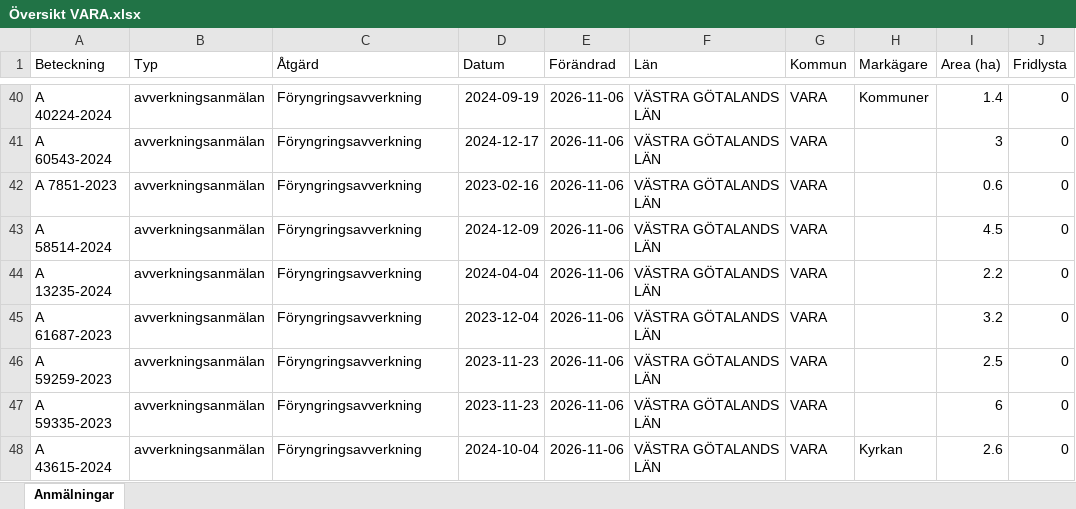
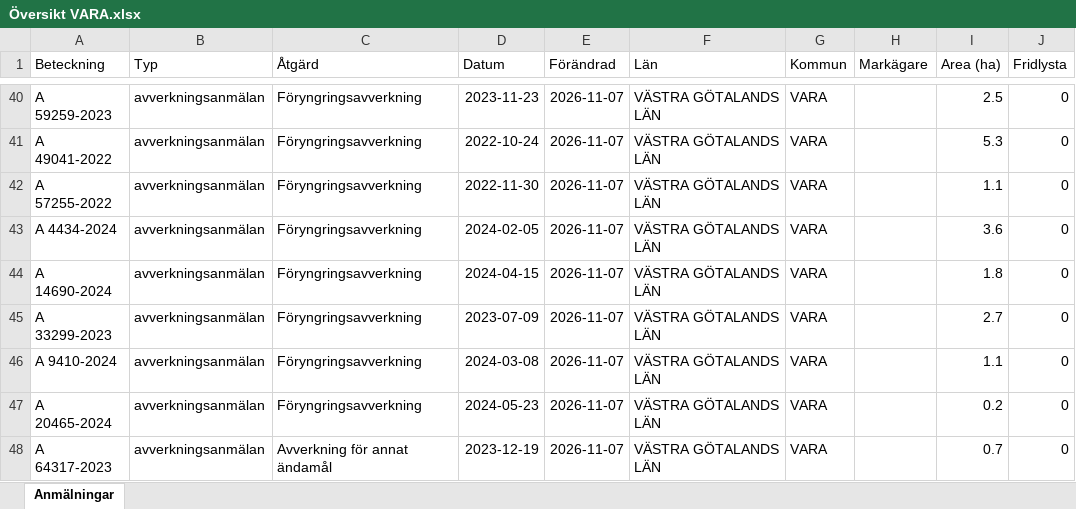
Before and after one commit to klasma/Logging_1470, an Excel workbook: Översikt VARA.xlsx, sheet Anmälningar, drawn as a sheet; only a part is shown, gaps mark what is left out; values as stored, in another font and other column widths than the file's, no borders; the diff covers the shown part only; the diff names each change by its address in the sheet, - before the commit and + after, or states it on an @@ line.

```diff
--- a/Översikt VARA.xlsx (sheet Anmälningar)
+++ b/Översikt VARA.xlsx (sheet Anmälningar)
-A40 (Beteckning): A 40224-2024
+A40 (Beteckning): A 59259-2023
-D40 (Datum): 2024-09-19
+D40 (Datum): 2023-11-23
-E40:E48 (Förändrad): 2026-11-06
+E40:E48 (Förändrad): 2026-11-07
-H40 (Markägare): Kommuner
+H40 (Markägare): (empty)
-I40 (Area (ha)): 1.4
+I40 (Area (ha)): 2.5
-A41 (Beteckning): A 60543-2024
+A41 (Beteckning): A 49041-2022
-D41 (Datum): 2024-12-17
+D41 (Datum): 2022-10-24
-I41 (Area (ha)): 3
+I41 (Area (ha)): 5.3
-A42 (Beteckning): A 7851-2023
+A42 (Beteckning): A 57255-2022
-D42 (Datum): 2023-02-16
+D42 (Datum): 2022-11-30
-I42 (Area (ha)): 0.6
+I42 (Area (ha)): 1.1
-A43 (Beteckning): A 58514-2024
+A43 (Beteckning): A 4434-2024
-D43 (Datum): 2024-12-09
+D43 (Datum): 2024-02-05
-I43 (Area (ha)): 4.5
+I43 (Area (ha)): 3.6
-A44 (Beteckning): A 13235-2024
+A44 (Beteckning): A 14690-2024
-D44 (Datum): 2024-04-04
+D44 (Datum): 2024-04-15
-I44 (Area (ha)): 2.2
+I44 (Area (ha)): 1.8
-A45 (Beteckning): A 61687-2023
+A45 (Beteckning): A 33299-2023
-D45 (Datum): 2023-12-04
+D45 (Datum): 2023-07-09
-I45 (Area (ha)): 3.2
+I45 (Area (ha)): 2.7
-A46 (Beteckning): A 59259-2023
+A46 (Beteckning): A 9410-2024
-D46 (Datum): 2023-11-23
+D46 (Datum): 2024-03-08
-I46 (Area (ha)): 2.5
+I46 (Area (ha)): 1.1
-A47 (Beteckning): A 59335-2023
+A47 (Beteckning): A 20465-2024
-D47 (Datum): 2023-11-23
+D47 (Datum): 2024-05-23
-I47 (Area (ha)): 6
+I47 (Area (ha)): 0.2
-A48 (Beteckning): A 43615-2024
+A48 (Beteckning): A 64317-2023
-C48 (Åtgärd): Föryngringsavverkning
+C48 (Åtgärd): Avverkning för annat ändamål
-D48 (Datum): 2024-10-04
+D48 (Datum): 2023-12-19
-H48 (Markägare): Kyrkan
+H48 (Markägare): (empty)
-I48 (Area (ha)): 2.6
+I48 (Area (ha)): 0.7
```
Also changed, not shown: 1073 edited cells elsewhere in this sheet, artfynd/A 11270-2025 artfynd.xlsx, artfynd/A 33920-2026 artfynd.xlsx, 36 other files.
